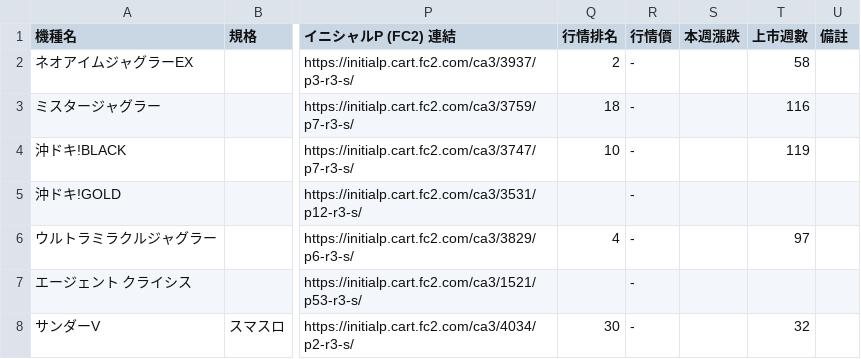
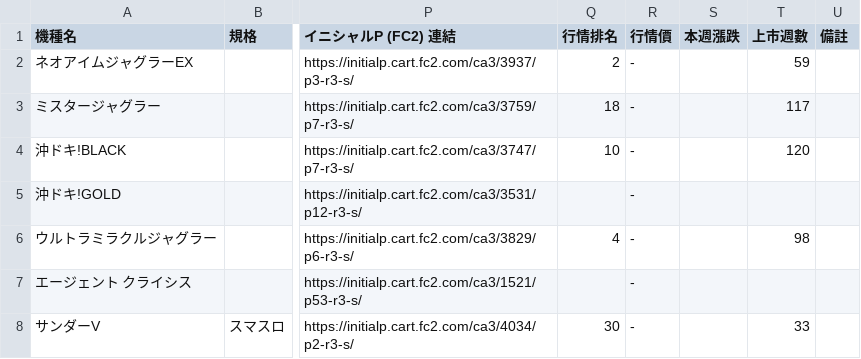
Before and after one commit to z870017/slot-price-watch, a CSV file: docs/prices.csv, drawn as a sheet; only a part is shown, gaps mark what is left out; the diff covers the shown part only; the diff names each change by its address in the sheet, - before the commit and + after, or states it on an @@ line.

```diff
--- a/docs/prices.csv
+++ b/docs/prices.csv
-T2 (上市週數): 58
+T2 (上市週數): 59
-T3 (上市週數): 116
+T3 (上市週數): 117
-T4 (上市週數): 119
+T4 (上市週數): 120
-T6 (上市週數): 97
+T6 (上市週數): 98
-T8 (上市週數): 32
+T8 (上市週數): 33
```
Also changed, not shown: 1 added row, 1 removed row and 119 edited cells elsewhere in this file, docs/changes.csv, docs/summary.csv, 4 other files.
